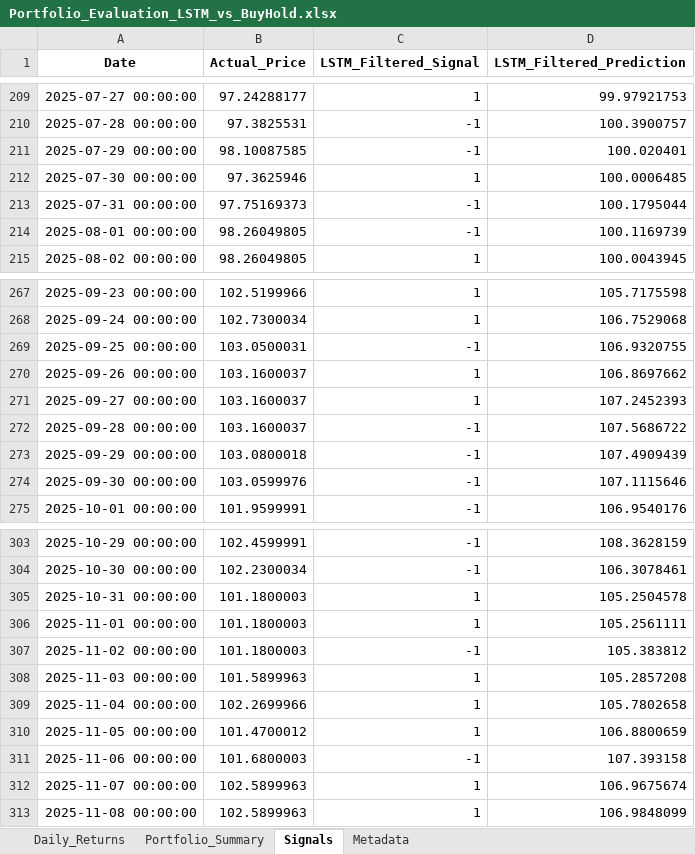
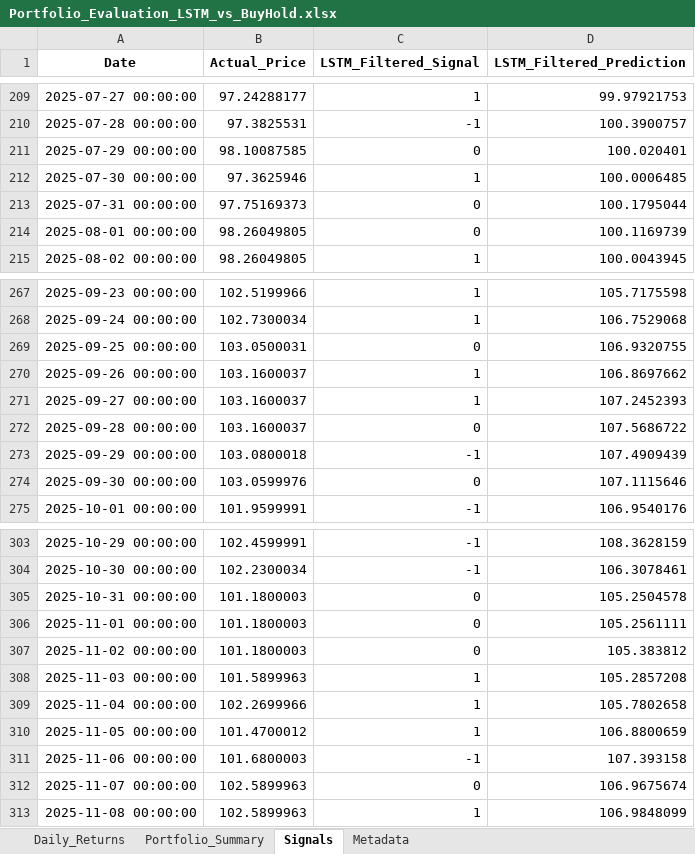
Before and after one commit to HiketheMike/BWIN-Project, an Excel workbook: portfolio_results/Portfolio_Evaluation_LSTM_vs_BuyHold.xlsx, sheet Signals, drawn as a sheet; only a part is shown, gaps mark what is left out; values as stored, in another font and other column widths than the file's, no borders; the diff covers the shown part only; the diff names each change by its address in the sheet, - before the commit and + after, or states it on an @@ line.

```diff
--- a/portfolio_results/Portfolio_Evaluation_LSTM_vs_BuyHold.xlsx (sheet Signals)
+++ b/portfolio_results/Portfolio_Evaluation_LSTM_vs_BuyHold.xlsx (sheet Signals)
-C211 (LSTM_Filtered_Signal): -1
+C211 (LSTM_Filtered_Signal): 0
-C213:C214 (LSTM_Filtered_Signal): -1
+C213:C214 (LSTM_Filtered_Signal): 0
-C269 (LSTM_Filtered_Signal): -1
+C269 (LSTM_Filtered_Signal): 0
-C272 (LSTM_Filtered_Signal): -1
+C272 (LSTM_Filtered_Signal): 0
-C274 (LSTM_Filtered_Signal): -1
+C274 (LSTM_Filtered_Signal): 0
-C305:C306 (LSTM_Filtered_Signal): 1
+C305:C306 (LSTM_Filtered_Signal): 0
-C307 (LSTM_Filtered_Signal): -1
+C307 (LSTM_Filtered_Signal): 0
-C312 (LSTM_Filtered_Signal): 1
+C312 (LSTM_Filtered_Signal): 0
```
Also changed, not shown: 24 edited cells elsewhere in this sheet, sheet Daily_Returns, sheet Portfolio_Summary, sheet Metadata, 4 other files.
